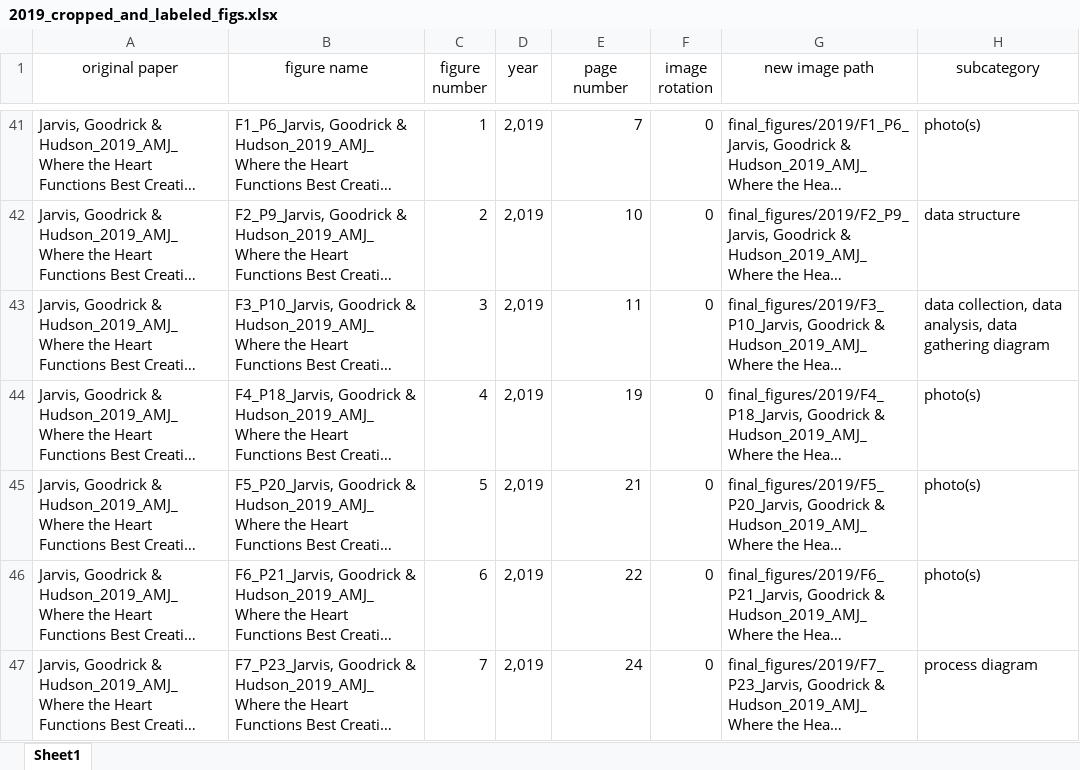
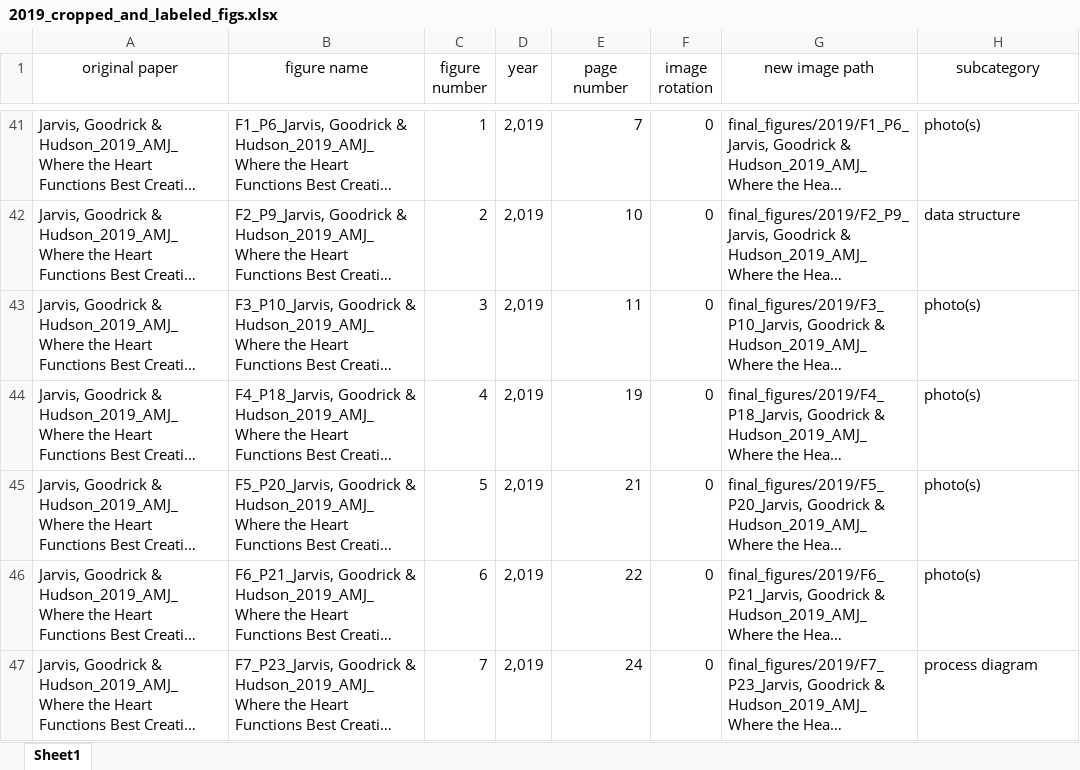
Before and after one commit to polyg314/figure_averaging, an Excel workbook: cropped_and_labeled_image_data/2019_cropped_and_labeled_figs.xlsx, sheet Sheet1, drawn as a sheet; only a part is shown, gaps mark what is left out; long unchanged cells end in …; values as stored, in another font and other column widths than the file's, no borders; the diff names each change by its address in the sheet, - before the commit and + after, or states it on an @@ line.

```diff
--- a/cropped_and_labeled_image_data/2019_cropped_and_labeled_figs.xlsx (sheet Sheet1)
+++ b/cropped_and_labeled_image_data/2019_cropped_and_labeled_figs.xlsx (sheet Sheet1)
-H43 (subcategory): data collection, data analysis, data gathering diagram
+H43 (subcategory): photo(s)
```
Also changed, not shown: diagram_data/2019_diagram_data.xlsx.
